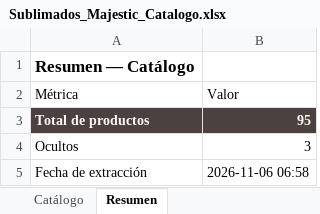
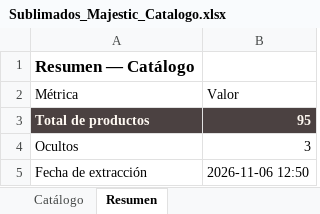
Before and after one commit to tiendalunaria/lunaria, an Excel workbook: Sublimados_Majestic_Catalogo.xlsx, sheet Resumen, drawn as a sheet; values as stored, in another font and other column widths than the file's, no borders; the diff names each change by its address in the sheet, - before the commit and + after, or states it on an @@ line.

Commit message:
sync: actualiza catalogo de pijamas y Excel del proveedor [skip ci]

```diff
--- a/Sublimados_Majestic_Catalogo.xlsx (sheet Resumen)
+++ b/Sublimados_Majestic_Catalogo.xlsx (sheet Resumen)
-B5 (Valor): 2026-11-06 06:58
+B5 (Valor): 2026-11-06 12:50
```
Also changed, not shown: 1 other file.
